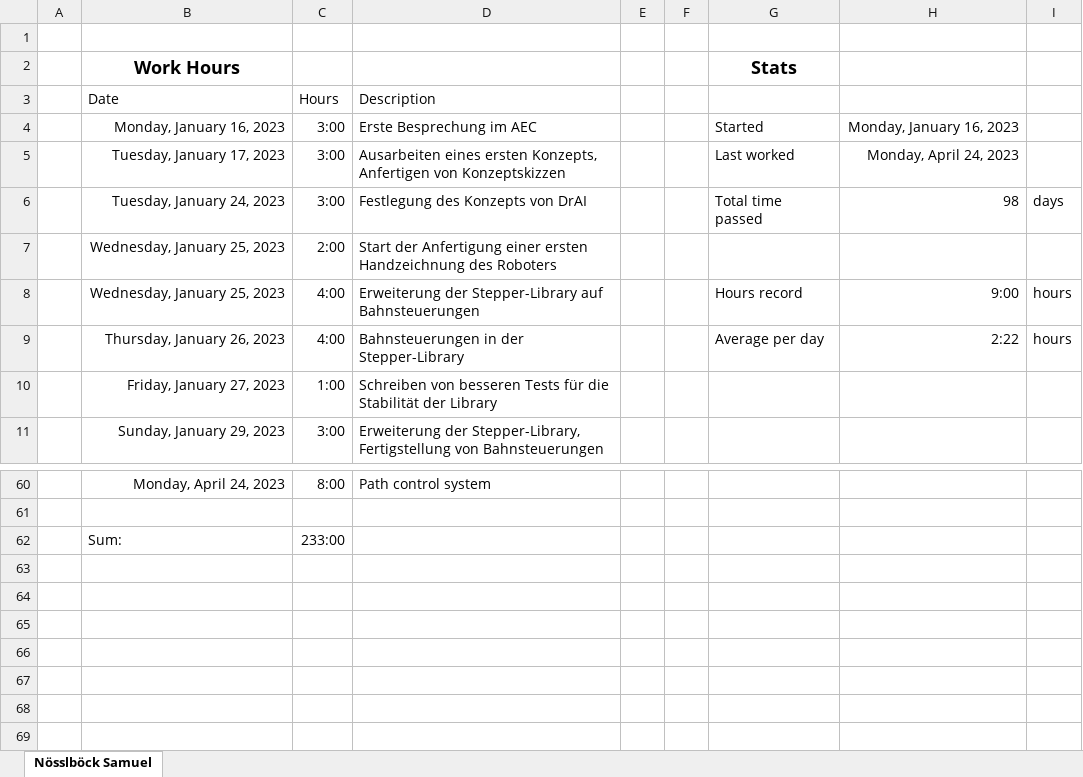
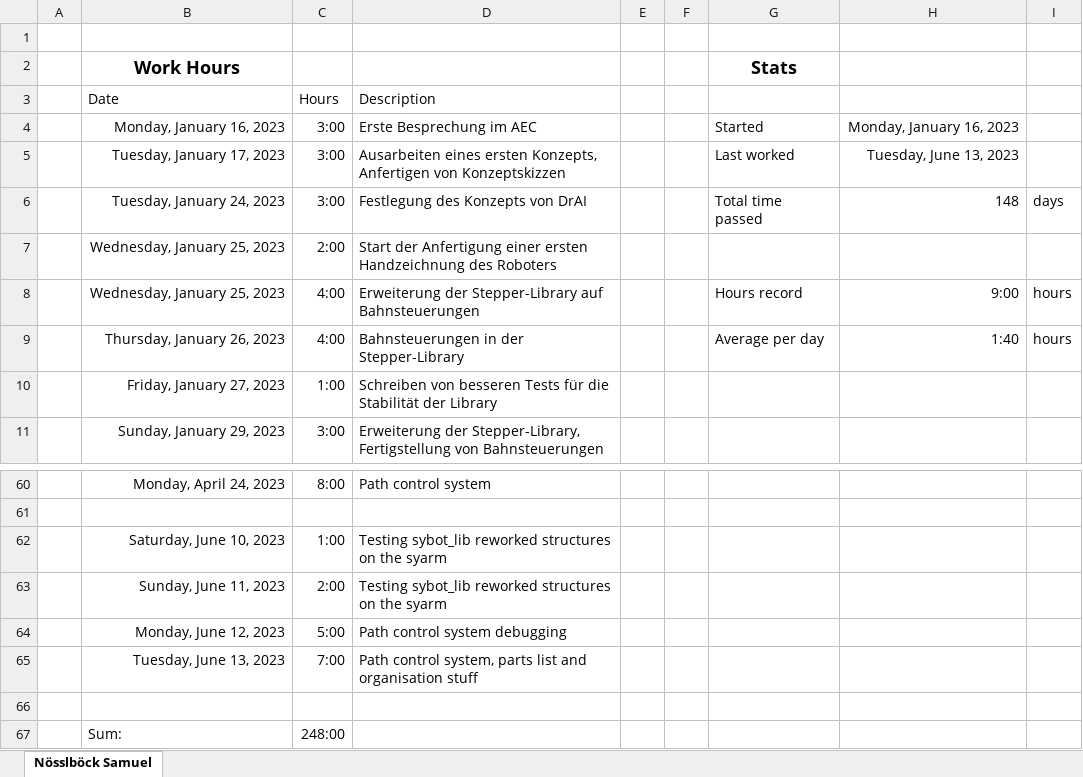
Before and after one commit to SamuelNoesslboeck/DrAI, an Excel workbook: documentation/Workhours.xlsx, sheet Nösslböck Samuel, drawn as a sheet; only a part is shown, gaps mark what is left out; values as stored, in another font and other column widths than the file's, no borders; charts and pictures not drawn; addresses are those after the commit; the diff covers the shown part only; the diff names each change by its address in the sheet, - before the commit and + after, or states it on an @@ line.

```diff
--- a/documentation/Workhours.xlsx (sheet Nösslböck Samuel)
+++ b/documentation/Workhours.xlsx (sheet Nösslböck Samuel)
-H5: Monday, April 24, 2023
+H5: Tuesday, June 13, 2023
-H6: 98
+H6: 148
-H9: 2:22
+H9: 1:40
+row 62:  | Saturday, June 10, 2023 | 1:00 | Testing sybot_lib reworked structures on the syarm
+row 63:  | Sunday, June 11, 2023 | 2:00 | Testing sybot_lib reworked structures on the syarm
+row 64:  | Monday, June 12, 2023 | 5:00 | Path control system debugging
+row 65:  | Tuesday, June 13, 2023 | 7:00 | Path control system, parts list and organisation stuff
+row 66: (empty)
-C67: 233:00
+C67: 248:00
```
Also changed, not shown: merged cells elsewhere in this sheet, formulas that keep their value, charts or pictures, documentation/Partslist.xlsx, 2 other files.
